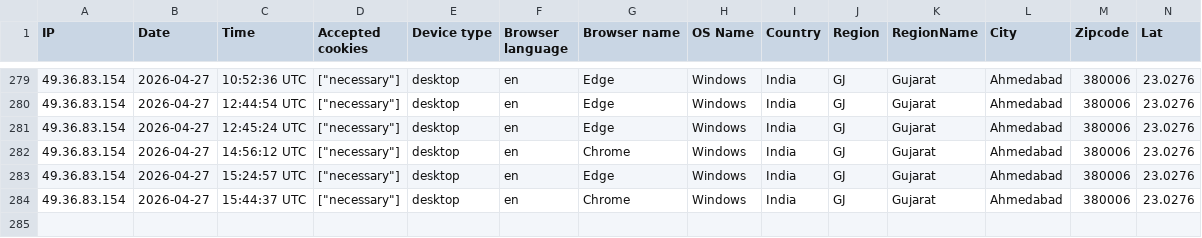
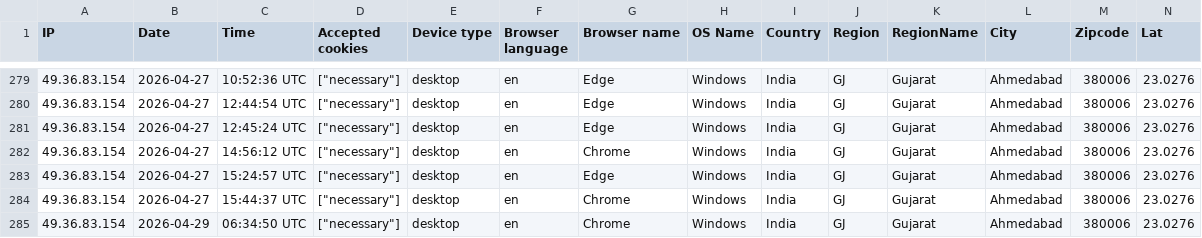
Before and after one commit to Ahmed143-9/three-eye-HRM-CRM-Acounts, a CSV file: storage/uploads/sample/data.csv, drawn as a sheet; only a part is shown, gaps mark what is left out; rows hold the shown columns only; the diff names each change by its address in the sheet, - before the commit and + after, or states it on an @@ line.

```diff
--- a/storage/uploads/sample/data.csv
+++ b/storage/uploads/sample/data.csv
+row 285: 49.36.83.154 | 2026-04-29 | 06:34:50 UTC | ["necessary"] | desktop | en | Chrome | Windows | India | GJ | Gujarat | Ahmedabad | 380006 | 23.0276
```
Also changed, not shown: 47 other files.
